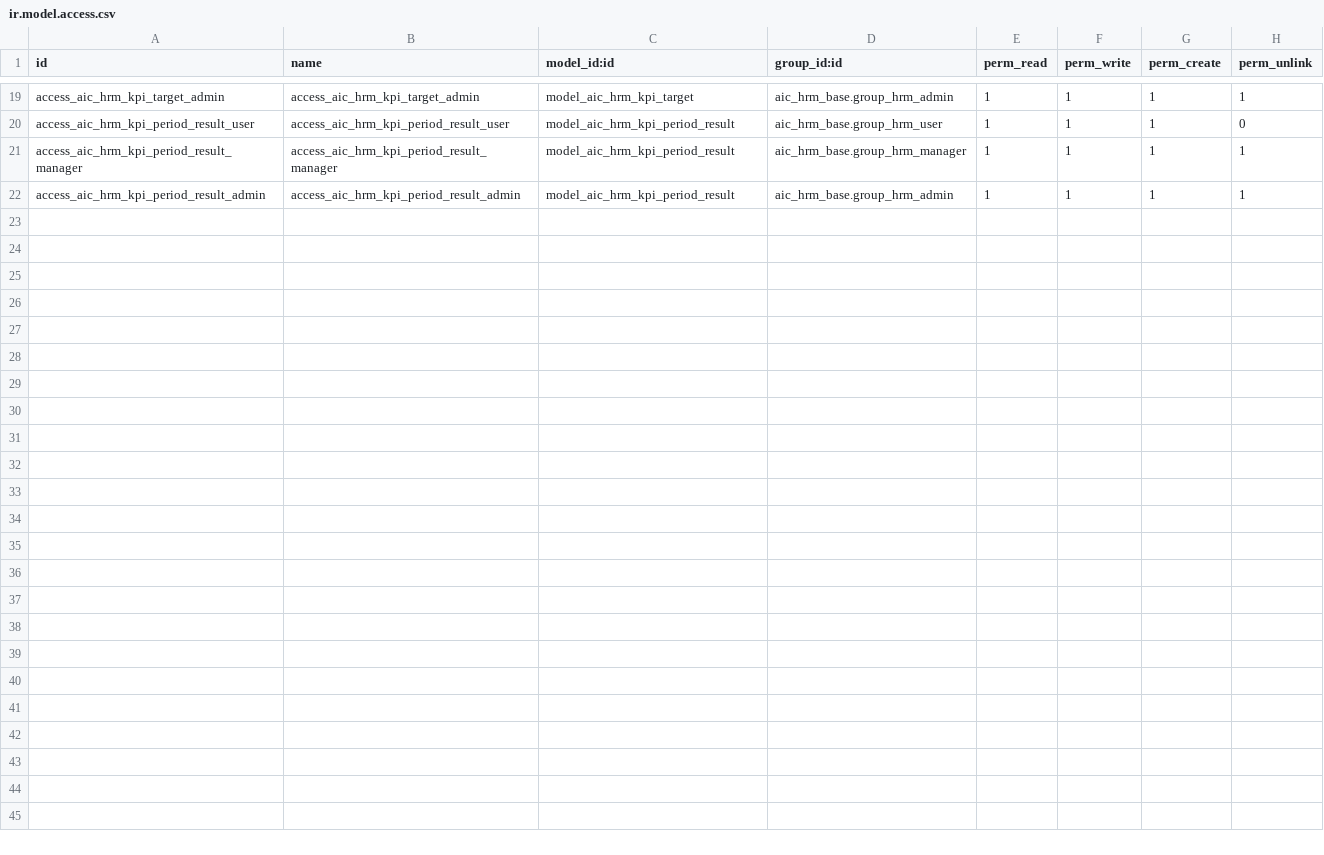
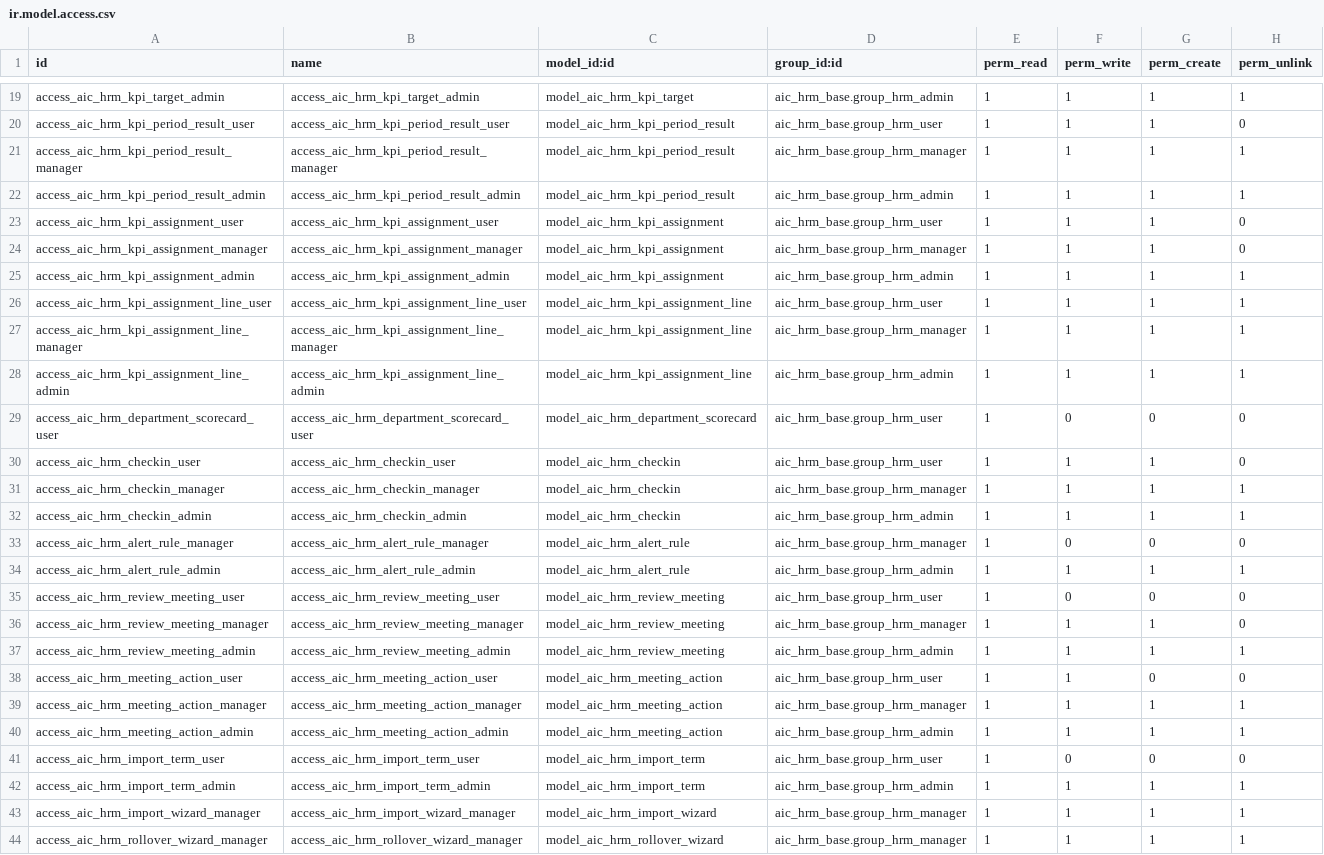
Before and after one commit to trungtm78/aic_hrm_pro, a CSV file: addons_hrm/aic_okr_kpi/security/ir.model.access.csv, drawn as a sheet; only a part is shown, gaps mark what is left out.

```diff
--- a/addons_hrm/aic_okr_kpi/security/ir.model.access.csv
+++ b/addons_hrm/aic_okr_kpi/security/ir.model.access.csv
@@ -22 +22,23 @@ access_aic_hrm_kpi_period_result_manager,access_aic_hrm_kpi_period_result_manage
 access_aic_hrm_kpi_period_result_admin,access_aic_hrm_kpi_period_result_admin,model_aic_hrm_kpi_period_result,aic_hrm_base.group_hrm_admin,1,1,1,1
+access_aic_hrm_kpi_assignment_user,access_aic_hrm_kpi_assignment_user,model_aic_hrm_kpi_assignment,aic_hrm_base.group_hrm_user,1,1,1,0
+access_aic_hrm_kpi_assignment_manager,access_aic_hrm_kpi_assignment_manager,model_aic_hrm_kpi_assignment,aic_hrm_base.group_hrm_manager,1,1,1,0
+access_aic_hrm_kpi_assignment_admin,access_aic_hrm_kpi_assignment_admin,model_aic_hrm_kpi_assignment,aic_hrm_base.group_hrm_admin,1,1,1,1
+access_aic_hrm_kpi_assignment_line_user,access_aic_hrm_kpi_assignment_line_user,model_aic_hrm_kpi_assignment_line,aic_hrm_base.group_hrm_user,1,1,1,1
+access_aic_hrm_kpi_assignment_line_manager,access_aic_hrm_kpi_assignment_line_manager,model_aic_hrm_kpi_assignment_line,aic_hrm_base.group_hrm_manager,1,1,1,1
+access_aic_hrm_kpi_assignment_line_admin,access_aic_hrm_kpi_assignment_line_admin,model_aic_hrm_kpi_assignment_line,aic_hrm_base.group_hrm_admin,1,1,1,1
+access_aic_hrm_department_scorecard_user,access_aic_hrm_department_scorecard_user,model_aic_hrm_department_scorecard,aic_hrm_base.group_hrm_user,1,0,0,0
+access_aic_hrm_checkin_user,access_aic_hrm_checkin_user,model_aic_hrm_checkin,aic_hrm_base.group_hrm_user,1,1,1,0
+access_aic_hrm_checkin_manager,access_aic_hrm_checkin_manager,model_aic_hrm_checkin,aic_hrm_base.group_hrm_manager,1,1,1,1
+access_aic_hrm_checkin_admin,access_aic_hrm_checkin_admin,model_aic_hrm_checkin,aic_hrm_base.group_hrm_admin,1,1,1,1
+access_aic_hrm_alert_rule_manager,access_aic_hrm_alert_rule_manager,model_aic_hrm_alert_rule,aic_hrm_base.group_hrm_manager,1,0,0,0
+access_aic_hrm_alert_rule_admin,access_aic_hrm_alert_rule_admin,model_aic_hrm_alert_rule,aic_hrm_base.group_hrm_admin,1,1,1,1
+access_aic_hrm_review_meeting_user,access_aic_hrm_review_meeting_user,model_aic_hrm_review_meeting,aic_hrm_base.group_hrm_user,1,0,0,0
+access_aic_hrm_review_meeting_manager,access_aic_hrm_review_meeting_manager,model_aic_hrm_review_meeting,aic_hrm_base.group_hrm_manager,1,1,1,0
+access_aic_hrm_review_meeting_admin,access_aic_hrm_review_meeting_admin,model_aic_hrm_review_meeting,aic_hrm_base.group_hrm_admin,1,1,1,1
+access_aic_hrm_meeting_action_user,access_aic_hrm_meeting_action_user,model_aic_hrm_meeting_action,aic_hrm_base.group_hrm_user,1,1,0,0
+access_aic_hrm_meeting_action_manager,access_aic_hrm_meeting_action_manager,model_aic_hrm_meeting_action,aic_hrm_base.group_hrm_manager,1,1,1,1
+access_aic_hrm_meeting_action_admin,access_aic_hrm_meeting_action_admin,model_aic_hrm_meeting_action,aic_hrm_base.group_hrm_admin,1,1,1,1
+access_aic_hrm_import_term_user,access_aic_hrm_import_term_user,model_aic_hrm_import_term,aic_hrm_base.group_hrm_user,1,0,0,0
+access_aic_hrm_import_term_admin,access_aic_hrm_import_term_admin,model_aic_hrm_import_term,aic_hrm_base.group_hrm_admin,1,1,1,1
+access_aic_hrm_import_wizard_manager,access_aic_hrm_import_wizard_manager,model_aic_hrm_import_wizard,aic_hrm_base.group_hrm_manager,1,1,1,1
+access_aic_hrm_rollover_wizard_manager,access_aic_hrm_rollover_wizard_manager,model_aic_hrm_rollover_wizard,aic_hrm_base.group_hrm_manager,1,1,1,1
```
Also changed, not shown: 25 other files.
